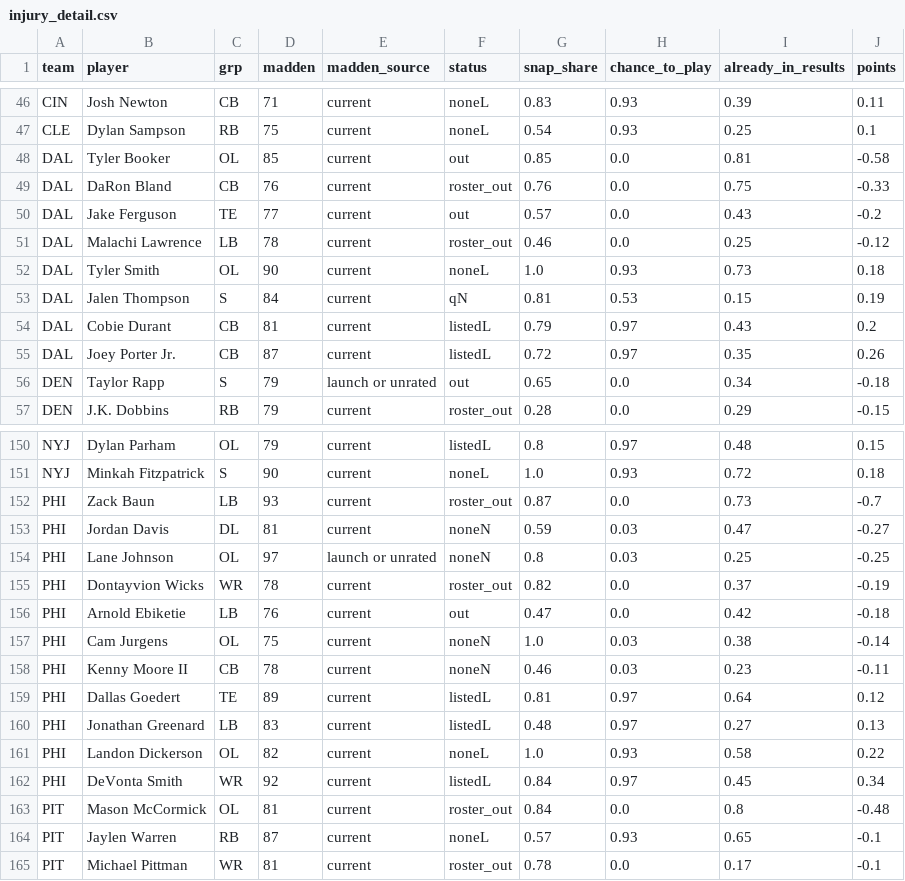
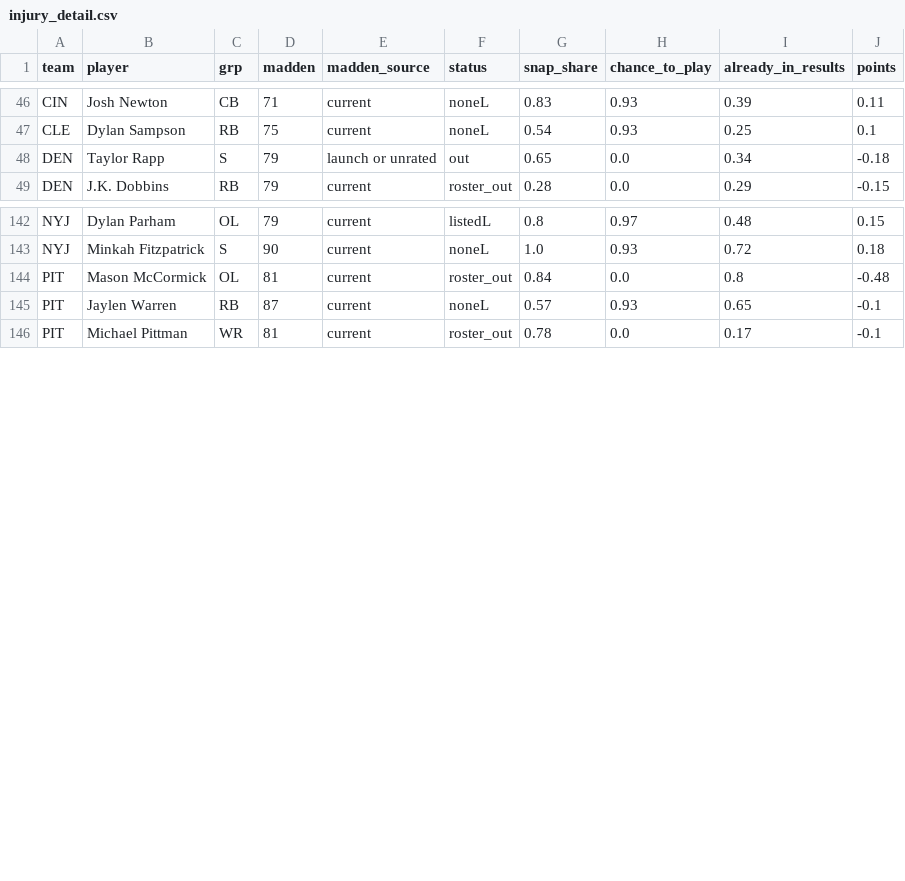
Before and after one commit to aatrain23/prop-card, a CSV file: nfl-data/injury_detail.csv, drawn as a sheet; only a part is shown, gaps mark what is left out; the diff names each change by its address in the sheet, - before the commit and + after, or states it on an @@ line.

```diff
--- a/nfl-data/injury_detail.csv
+++ b/nfl-data/injury_detail.csv
-row 48: DAL | Tyler Booker | OL | 85 | current | out | 0.85 | 0.0 | 0.81 | -0.58
-row 49: DAL | DaRon Bland | CB | 76 | current | roster_out | 0.76 | 0.0 | 0.75 | -0.33
-row 50: DAL | Jake Ferguson | TE | 77 | current | out | 0.57 | 0.0 | 0.43 | -0.2
-row 51: DAL | Malachi Lawrence | LB | 78 | current | roster_out | 0.46 | 0.0 | 0.25 | -0.12
-row 52: DAL | Tyler Smith | OL | 90 | current | noneL | 1.0 | 0.93 | 0.73 | 0.18
-row 53: DAL | Jalen Thompson | S | 84 | current | qN | 0.81 | 0.53 | 0.15 | 0.19
-row 54: DAL | Cobie Durant | CB | 81 | current | listedL | 0.79 | 0.97 | 0.43 | 0.2
-row 55: DAL | Joey Porter Jr. | CB | 87 | current | listedL | 0.72 | 0.97 | 0.35 | 0.26
-row 152: PHI | Zack Baun | LB | 93 | current | roster_out | 0.87 | 0.0 | 0.73 | -0.7
-row 153: PHI | Jordan Davis | DL | 81 | current | noneN | 0.59 | 0.03 | 0.47 | -0.27
-row 154: PHI | Lane Johnson | OL | 97 | launch or unrated | noneN | 0.8 | 0.03 | 0.25 | -0.25
-row 155: PHI | Dontayvion Wicks | WR | 78 | current | roster_out | 0.82 | 0.0 | 0.37 | -0.19
-row 156: PHI | Arnold Ebiketie | LB | 76 | current | out | 0.47 | 0.0 | 0.42 | -0.18
-row 157: PHI | Cam Jurgens | OL | 75 | current | noneN | 1.0 | 0.03 | 0.38 | -0.14
-row 158: PHI | Kenny Moore II | CB | 78 | current | noneN | 0.46 | 0.03 | 0.23 | -0.11
-row 159: PHI | Dallas Goedert | TE | 89 | current | listedL | 0.81 | 0.97 | 0.64 | 0.12
-row 160: PHI | Jonathan Greenard | LB | 83 | current | listedL | 0.48 | 0.97 | 0.27 | 0.13
-row 161: PHI | Landon Dickerson | OL | 82 | current | noneL | 1.0 | 0.93 | 0.58 | 0.22
-row 162: PHI | DeVonta Smith | WR | 92 | current | listedL | 0.84 | 0.97 | 0.45 | 0.34
```
Also changed, not shown: nfl-data/bets.csv, nfl-data/grades.csv, 13 other files.
